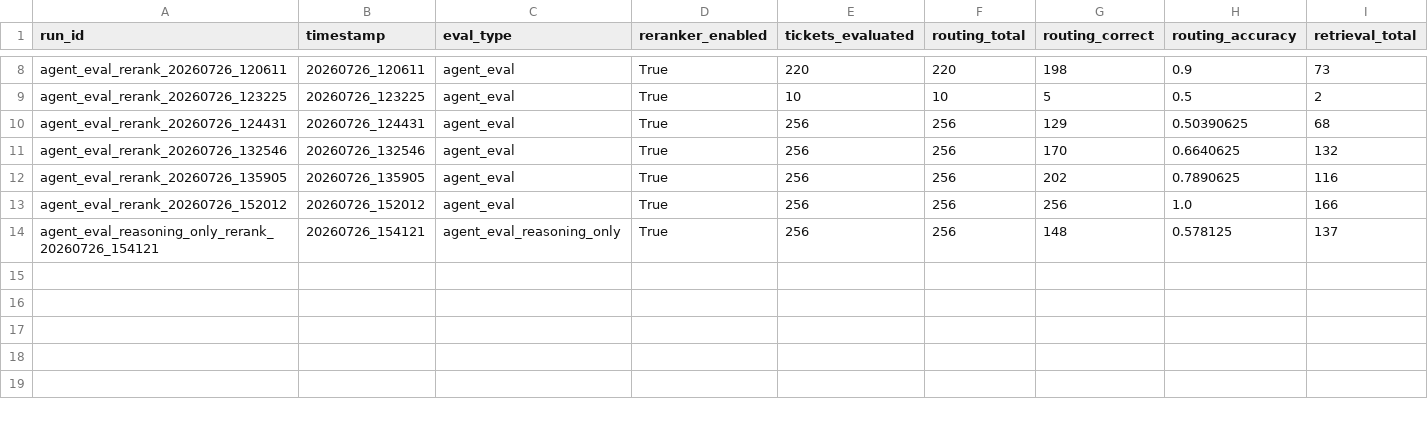
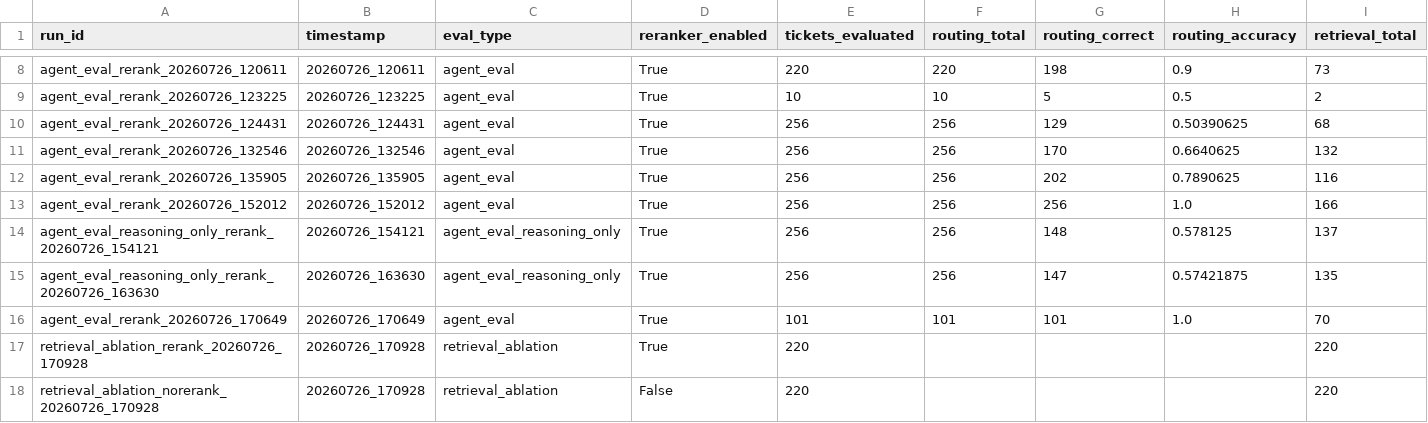
Before and after one commit to mohit-kr98/phData_ServeWell_Agent, a CSV file: RAG_Results/Rag_result.csv, drawn as a sheet; only a part is shown, gaps mark what is left out; rows hold the shown columns only; the diff names each change by its address in the sheet, - before the commit and + after, or states it on an @@ line.

```diff
--- a/RAG_Results/Rag_result.csv
+++ b/RAG_Results/Rag_result.csv
+row 15: agent_eval_reasoning_only_rerank_20260726_163630 | 20260726_163630 | agent_eval_reasoning_only | True | 256 | 256 | 147 | 0.57421875 | 135
+row 16: agent_eval_rerank_20260726_170649 | 20260726_170649 | agent_eval | True | 101 | 101 | 101 | 1.0 | 70
+row 17: retrieval_ablation_rerank_20260726_170928 | 20260726_170928 | retrieval_ablation | True | 220 |  |  |  | 220
+row 18: retrieval_ablation_norerank_20260726_170928 | 20260726_170928 | retrieval_ablation | False | 220 |  |  |  | 220
```
Also changed, not shown: RAG_Results/Latency_details.csv, RAG_Results/Latency_result.csv, 8 other files.
